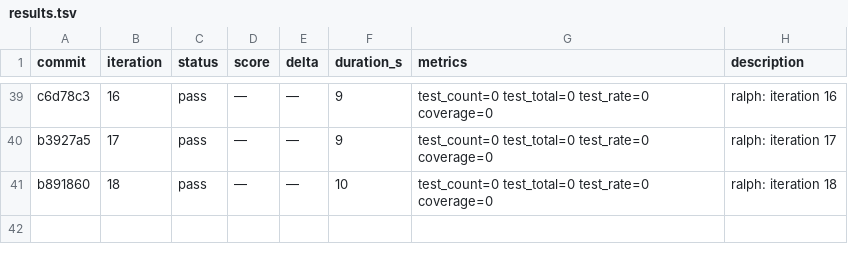
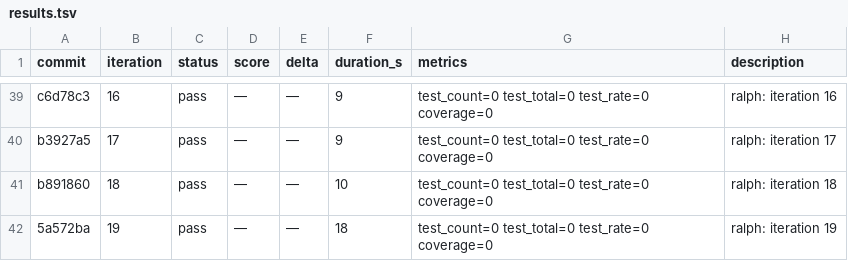
Before and after one commit to OpenCnid/ralph-cli, a TSV file: .ralph/results.tsv, drawn as a sheet; only a part is shown, gaps mark what is left out; the diff names each change by its address in the sheet, - before the commit and + after, or states it on an @@ line.

Commit message:
ralph: iteration 20

```diff
--- a/.ralph/results.tsv
+++ b/.ralph/results.tsv
+row 42: 5a572ba | 19 | pass | — | — | 18 | test_count=0 test_total=0 test_rate=0 coverage=0 | ralph: iteration 19
```
